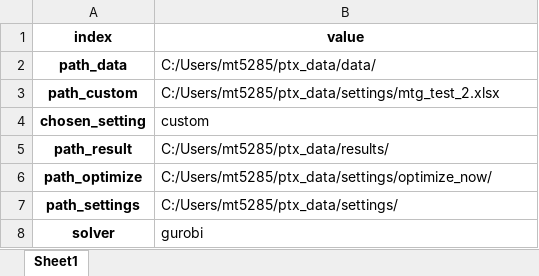
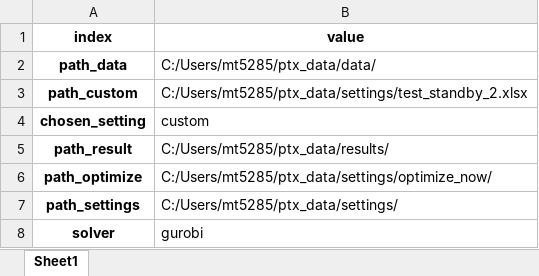
Before and after one commit to ulicious/ptx_now, an Excel workbook: scripts/base_settings.xlsx, sheet Sheet1, drawn as a sheet; values as stored, in another font and other column widths than the file's, no borders; the diff names each change by its address in the sheet, - before the commit and + after, or states it on an @@ line.

Commit message:
Hot Standby possible Version depending loading of settings Better structure of code

```diff
--- a/scripts/base_settings.xlsx (sheet Sheet1)
+++ b/scripts/base_settings.xlsx (sheet Sheet1)
-B3 (value): C:/Users/mt5285/ptx_data/settings/mtg_test_2.xlsx
+B3 (value): C:/Users/mt5285/ptx_data/settings/test_standby_2.xlsx
```
Also changed, not shown: 14 other files.
